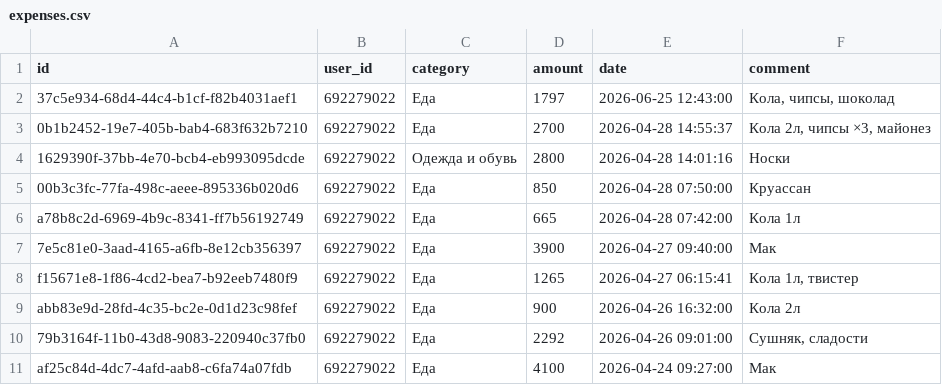
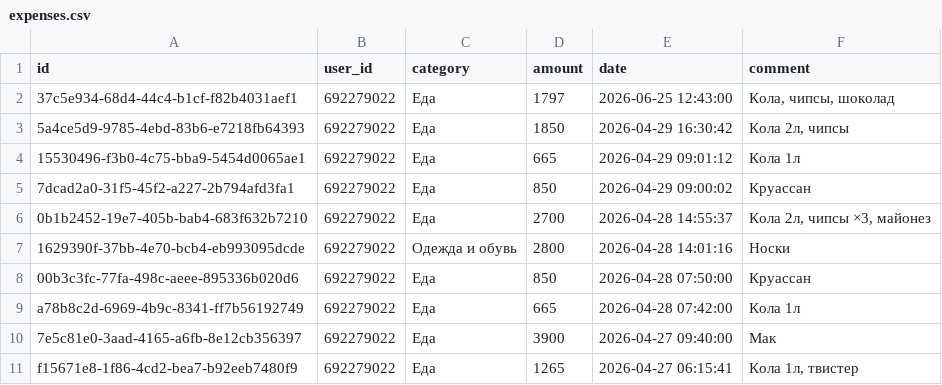
Before and after one commit to IbnRasAl-Fakih/eshygyn_file, a CSV file: expenses.csv, drawn as a sheet; only a part is shown; the shorter side is filled out with more unchanged rows; the diff names each change by its address in the sheet, - before the commit and + after, or states it on an @@ line.

Commit message:
Update export 2026-04-29 18:00:01 UTC

```diff
--- a/expenses.csv
+++ b/expenses.csv
+row 3: 5a4ce5d9-9785-4ebd-83b6-e7218fb64393 | 692279022 | Еда | 1850 | 2026-04-29 16:30:42 | Кола 2л, чипсы
+row 4: 15530496-f3b0-4c75-bba9-5454d0065ae1 | 692279022 | Еда | 665 | 2026-04-29 09:01:12 | Кола 1л
+row 5: 7dcad2a0-31f5-45f2-a227-2b794afd3fa1 | 692279022 | Еда | 850 | 2026-04-29 09:00:02 | Круассан
```
